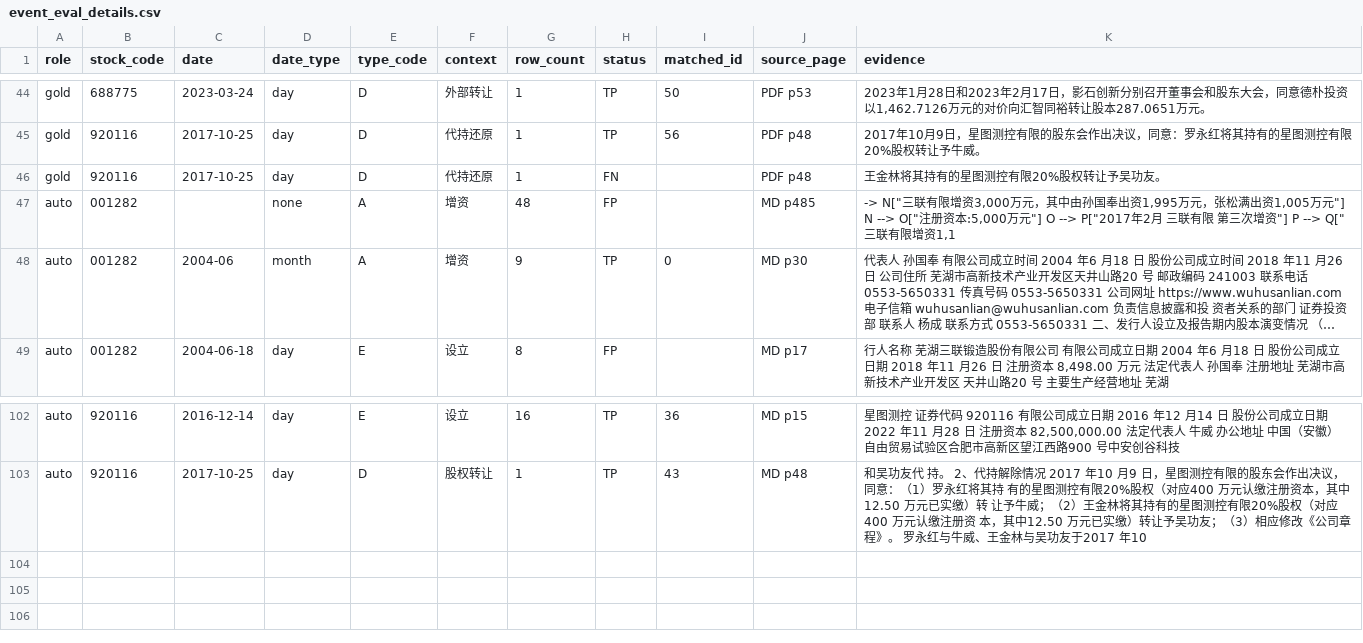
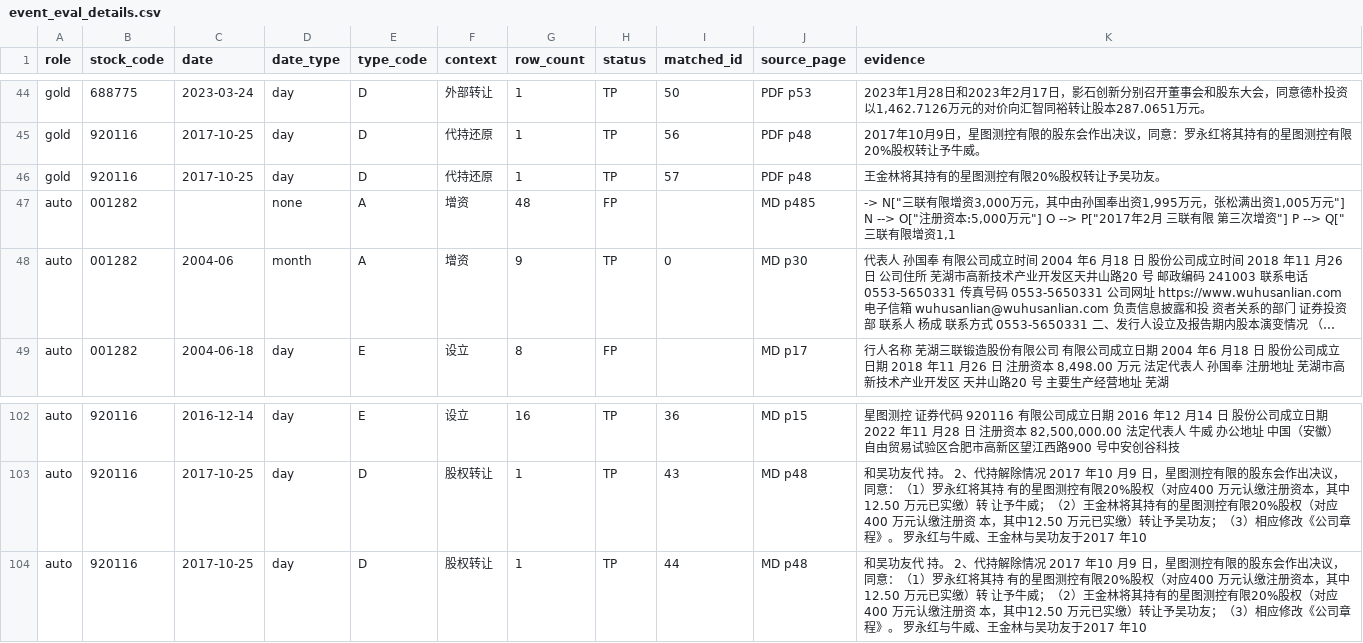
Before and after one commit to tdj49vhhwv-wq/prospectus--project, a CSV file: week8/event_eval_candidate/event_eval_details.csv, drawn as a sheet; only a part is shown, gaps mark what is left out; long unchanged cells end in ….

```diff
--- a/week8/event_eval_candidate/event_eval_details.csv
+++ b/week8/event_eval_candidate/event_eval_details.csv
@@ -45,3 +45,3 @@ gold,688775,2023-03-24,day,D,外部转让,1,TP,50,PDF p53,"2023年1月28日和20
 gold,920116,2017-10-25,day,D,代持还原,1,TP,56,PDF p48,2017年10月9日，星图测控有限的股东会作出决议，同意：罗永红将其持有的星图测控有限20%股权转让予牛威。
-gold,920116,2017-10-25,day,D,代持还原,1,FN,,PDF p48,王金林将其持有的星图测控有限20%股权转让予吴功友。
+gold,920116,2017-10-25,day,D,代持还原,1,TP,57,PDF p48,王金林将其持有的星图测控有限20%股权转让予吴功友。
 auto,001282,,none,A,增资,48,FP,,MD p485,"-> N[""三联有限增资3,000万元，其中由孙国奉出资1,995万元，张松满出资1,005万元""]     N --> O[""注册资本:5,000万元""]     O --> P[""2017年2月 三联有限 第三次增资""]     P --> Q[""三联有限增资1,1"
@@ -103 +103,2 @@ auto,920116,2016-12-14,day,E,设立,16,TP,36,MD p15,"星图测控  证券代码
 auto,920116,2017-10-25,day,D,股权转让,1,TP,43,MD p48,和吴功友代 持。  2、代持解除情况  2017 年10 月9 日，星图测控有限的股东会作出决议，同意：（1）罗永红将其持 有的星图测控有限20%股权（对应400 万元认缴注册资本，其中12.50 万元已实缴）转 让予牛威；（2）王金林将其持有的星图测控有限20%股权（对应400 万元认缴注册资 本，其中12.50 万元已实缴）转让予吴功友；（3）相应修改《公司章程》。  罗永红与牛威、王金林与吴功友于2017 年10
+auto,920116,2017-10-25,day,D,股权转让,1,TP,44,MD p48,和吴功友代 持。  2、代持解除情况  2017 年10 月9 日，星图测控有限的股东会作出决议，同意：（1）罗永红将其持 有的星图测控有限20%股权（对应400 万元认缴注册资本，其中12.50 万元已实缴）转 让予牛威；（2）王金林将其持有的星图测控有限20%股权（对应400 万元认缴注册资 本，其中12.50 万元已实缴）转让予吴功友；（3）相应修改《公司章程》。  罗永红与牛威、王金林与吴功友于2017 年10
```
Also changed, not shown: week8/error_classification.csv, week8/event_eval/event_eval_details.csv, 10 other files.
